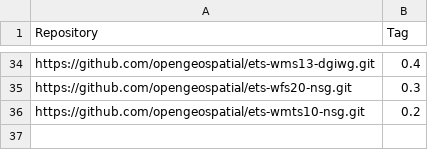
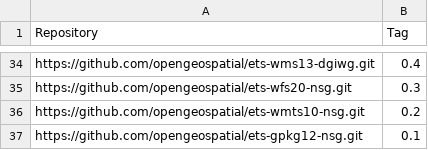
Before and after one commit to opengeospatial/teamengine-builder, a CSV file: beta-releases/201801.csv, drawn as a sheet; only a part is shown, gaps mark what is left out; the diff names each change by its address in the sheet, - before the commit and + after, or states it on an @@ line.

Commit message:
Add ets-gpkg12-nsg test suite to beta-releases/201801.csv

```diff
--- a/beta-releases/201801.csv
+++ b/beta-releases/201801.csv
+row 37: https://github.com/opengeospatial/ets-gpkg12-nsg.git | 0.1
```
